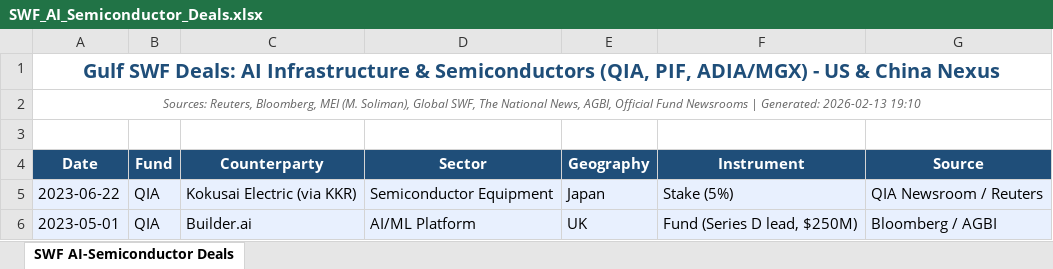
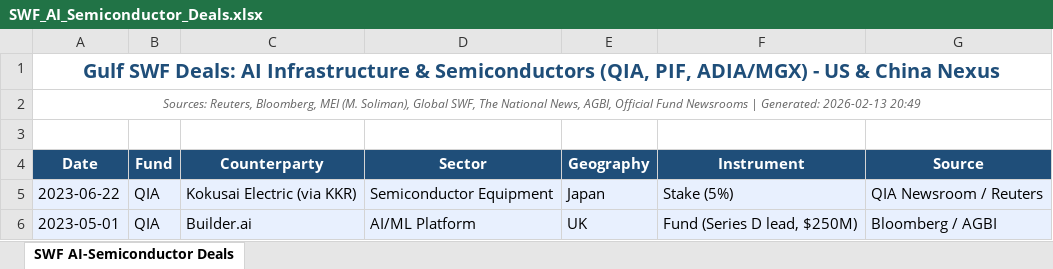
Before and after one commit to dilaraj67/my_first_project, an Excel workbook: output/SWF_AI_Semiconductor_Deals.xlsx, sheet SWF AI-Semiconductor Deals, drawn as a sheet; only a part is shown; values as stored, in another font and other column widths than the file's, no borders; the diff names each change by its address in the sheet, - before the commit and + after, or states it on an @@ line.

```diff
--- a/output/SWF_AI_Semiconductor_Deals.xlsx (sheet SWF AI-Semiconductor Deals)
+++ b/output/SWF_AI_Semiconductor_Deals.xlsx (sheet SWF AI-Semiconductor Deals)
-A2 (Date): …Generated: 2026-02-13 19:10
+A2 (Date): …Generated: 2026-02-13 20:49
```
